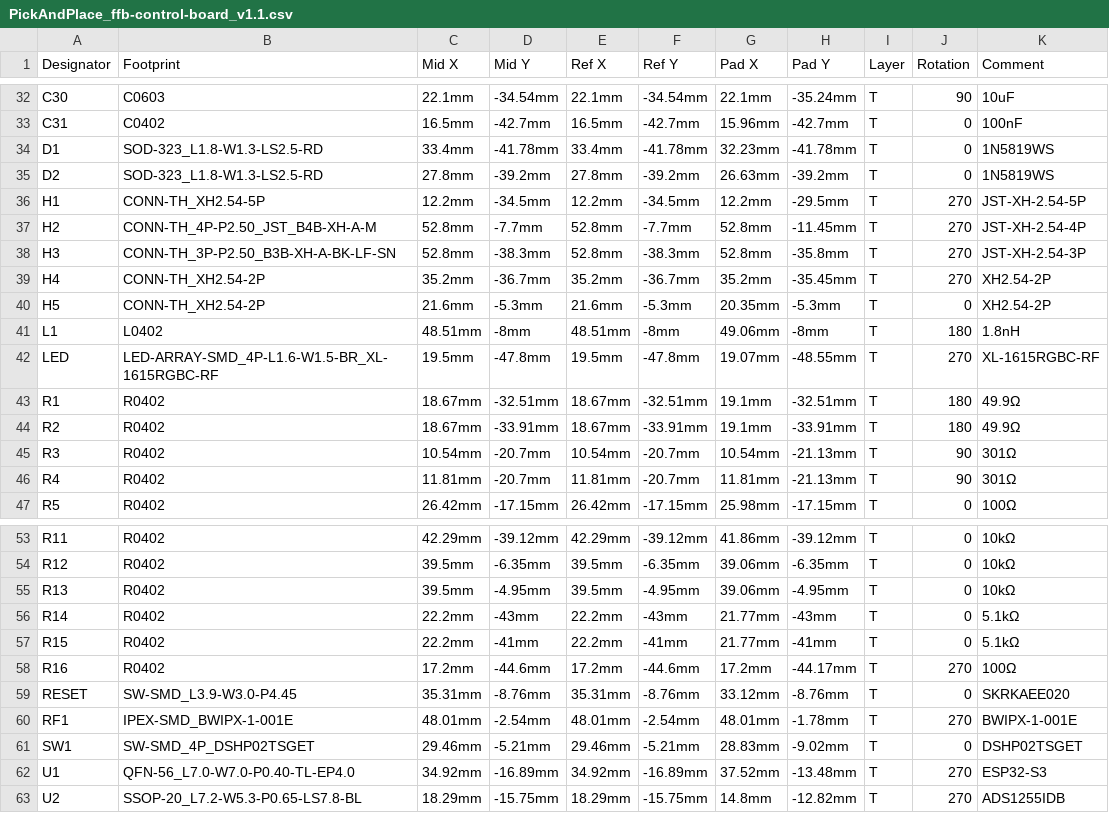
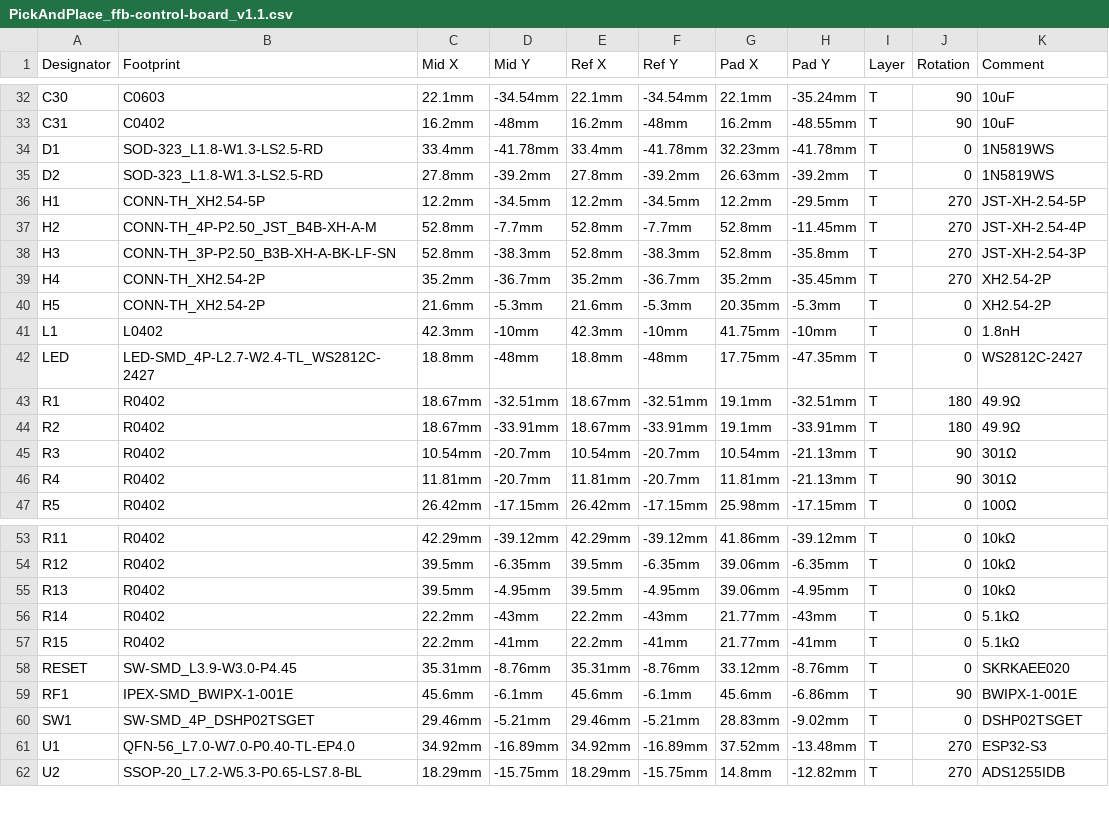
Before and after one commit to gilphilbert/DIY-Sim-Racing-FFB-Pedal-PCBs, a CSV file: control-board/PickAndPlace_ffb-control-board_v1.1.csv, drawn as a sheet; only a part is shown, gaps mark what is left out; removed rows and columns are numbered as before the commit, all else as after; the diff covers the shown part only; the diff names each change by its address in the sheet, - before the commit and + after, or states it on an @@ line.

```diff
--- a/control-board/PickAndPlace_ffb-control-board_v1.1.csv
+++ b/control-board/PickAndPlace_ffb-control-board_v1.1.csv
-C33 (Mid X): 16.5mm
+C33 (Mid X): 16.2mm
-D33 (Mid Y): -42.7mm
+D33 (Mid Y): -48mm
-E33 (Ref X): 16.5mm
+E33 (Ref X): 16.2mm
-F33 (Ref Y): -42.7mm
+F33 (Ref Y): -48mm
-G33 (Pad X): 15.96mm
+G33 (Pad X): 16.2mm
-H33 (Pad Y): -42.7mm
+H33 (Pad Y): -48.55mm
-J33 (Rotation): 0
+J33 (Rotation): 90
-K33 (Comment): 100nF
+K33 (Comment): 10uF
-C41 (Mid X): 48.51mm
+C41 (Mid X): 42.3mm
-D41 (Mid Y): -8mm
+D41 (Mid Y): -10mm
-E41 (Ref X): 48.51mm
+E41 (Ref X): 42.3mm
-F41 (Ref Y): -8mm
+F41 (Ref Y): -10mm
-G41 (Pad X): 49.06mm
+G41 (Pad X): 41.75mm
-H41 (Pad Y): -8mm
+H41 (Pad Y): -10mm
-J41 (Rotation): 180
+J41 (Rotation): 0
-B42 (Footprint): LED-ARRAY-SMD_4P-L1.6-W1.5-BR_XL-1615RGBC-RF
+B42 (Footprint): LED-SMD_4P-L2.7-W2.4-TL_WS2812C-2427
-C42 (Mid X): 19.5mm
+C42 (Mid X): 18.8mm
-D42 (Mid Y): -47.8mm
+D42 (Mid Y): -48mm
-E42 (Ref X): 19.5mm
+E42 (Ref X): 18.8mm
-F42 (Ref Y): -47.8mm
+F42 (Ref Y): -48mm
-G42 (Pad X): 19.07mm
+G42 (Pad X): 17.75mm
-H42 (Pad Y): -48.55mm
+H42 (Pad Y): -47.35mm
-J42 (Rotation): 270
+J42 (Rotation): 0
-K42 (Comment): XL-1615RGBC-RF
+K42 (Comment): WS2812C-2427
-row 58: R16 | R0402 | 17.2mm | -44.6mm | 17.2mm | -44.6mm | 17.2mm | -44.17mm | T | 270 | 100Ω
-C59 (Mid X): 48.01mm
+C59 (Mid X): 45.6mm
-D59 (Mid Y): -2.54mm
+D59 (Mid Y): -6.1mm
-E59 (Ref X): 48.01mm
+E59 (Ref X): 45.6mm
-F59 (Ref Y): -2.54mm
+F59 (Ref Y): -6.1mm
-G59 (Pad X): 48.01mm
+G59 (Pad X): 45.6mm
-H59 (Pad Y): -1.78mm
+H59 (Pad Y): -6.86mm
-J59 (Rotation): 270
+J59 (Rotation): 90
```
Also changed, not shown: 1 removed row and 36 edited cells elsewhere in this file, control-board/BOM_ffb-control-board_v1.1.csv, 2 other files.
